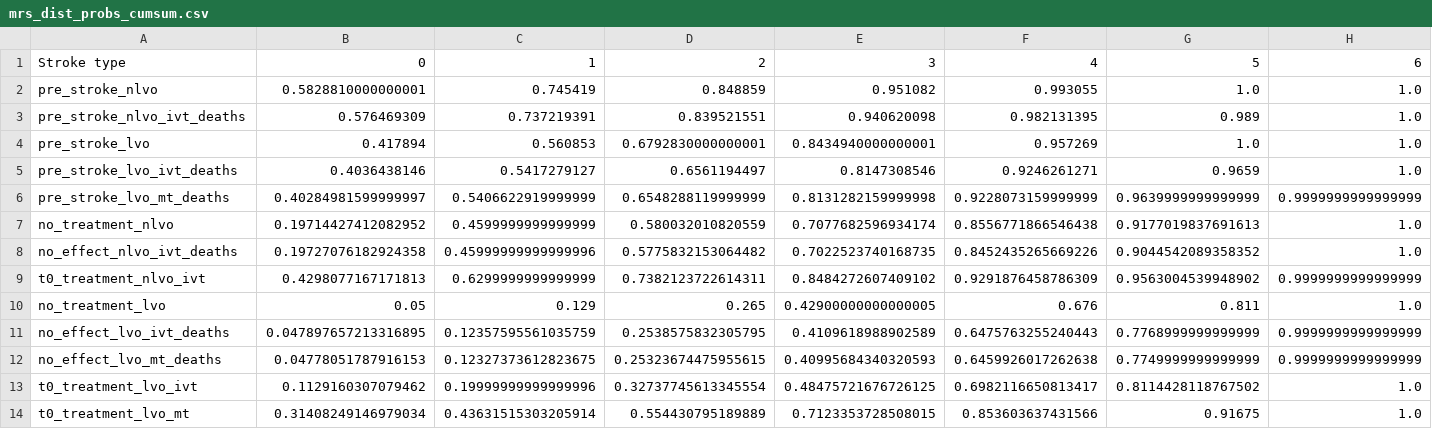
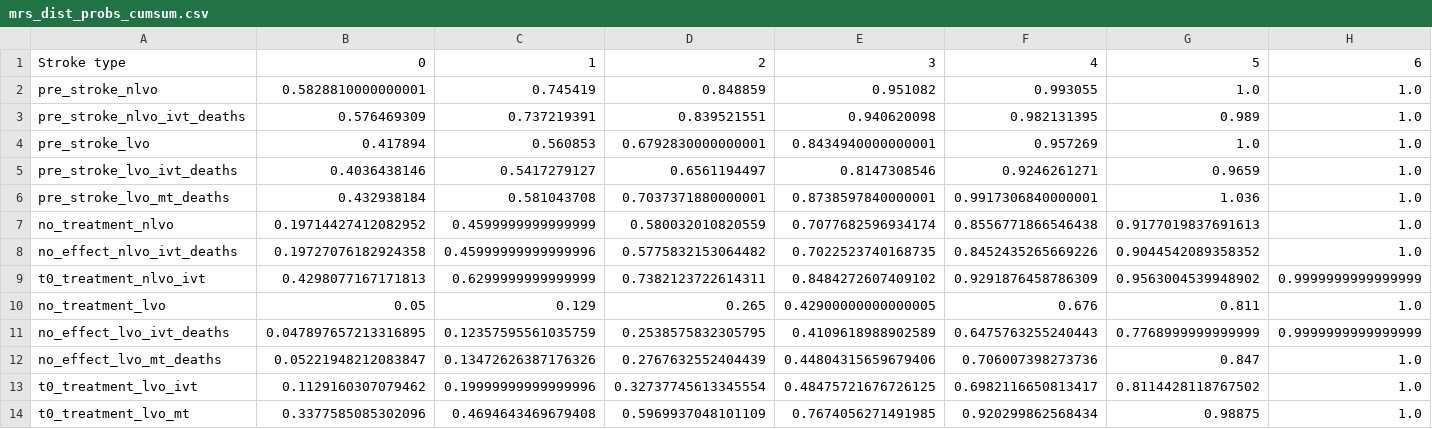
Before and after one commit to samuel-book/stroke_outcome, a CSV file: outcome_utilities/mrs_dist_probs_cumsum.csv, drawn as a sheet.

```diff
--- a/outcome_utilities/mrs_dist_probs_cumsum.csv
+++ b/outcome_utilities/mrs_dist_probs_cumsum.csv
@@ -5,3 +5,3 @@ pre_stroke_lvo,0.417894,0.560853,0.6792830000000001,0.8434940000000001,0.957269,
 pre_stroke_lvo_ivt_deaths,0.4036438146,0.5417279127,0.6561194497,0.8147308546,0.9246261271,0.9659,1.0
-pre_stroke_lvo_mt_deaths,0.40284981599999997,0.5406622919999999,0.6548288119999999,0.8131282159999998,0.9228073159999999,0.9639999999999999,0.9999999999999999
+pre_stroke_lvo_mt_deaths,0.432938184,0.581043708,0.7037371880000001,0.8738597840000001,0.9917306840000001,1.036,1.0
 no_treatment_nlvo,0.19714427412082952,0.4599999999999999,0.580032010820559,0.7077682596934174,0.8556771866546438,0.9177019837691613,1.0
@@ -11,4 +11,4 @@ no_treatment_lvo,0.05,0.129,0.265,0.42900000000000005,0.676,0.811,1.0
 no_effect_lvo_ivt_deaths,0.047897657213316895,0.12357595561035759,0.2538575832305795,0.4109618988902589,0.6475763255240443,0.7768999999999999,0.9999999999999999
-no_effect_lvo_mt_deaths,0.04778051787916153,0.12327373612823675,0.25323674475955615,0.40995684340320593,0.6459926017262638,0.7749999999999999,0.9999999999999999
+no_effect_lvo_mt_deaths,0.05221948212083847,0.13472626387176326,0.2767632552404439,0.44804315659679406,0.706007398273736,0.847,1.0
 t0_treatment_lvo_ivt,0.1129160307079462,0.19999999999999996,0.32737745613345554,0.48475721676726125,0.6982116650813417,0.8114428118767502,1.0
-t0_treatment_lvo_mt,0.31408249146979034,0.43631515303205914,0.554430795189889,0.7123353728508015,0.853603637431566,0.91675,1.0
+t0_treatment_lvo_mt,0.3377585085302096,0.4694643469679408,0.5969937048101109,0.7674056271491985,0.920299862568434,0.98875,1.0
```
Also changed, not shown: outcome_utilities/mrs_dist_probs_bins.csv, 2 other files.
